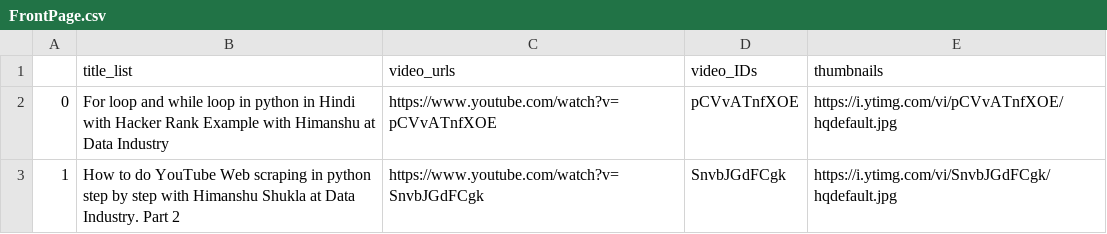
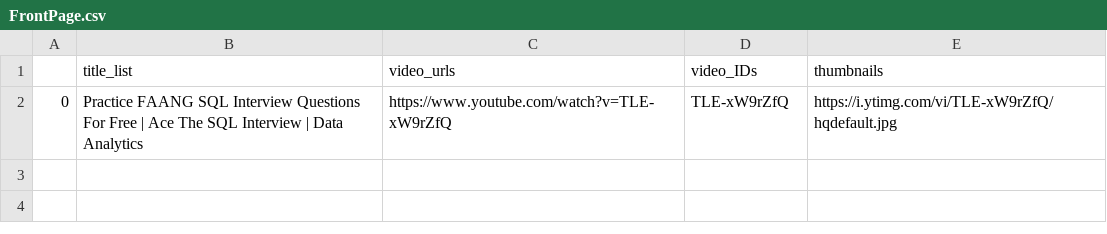
Before and after one commit to shwetank142/PythonYoutubeScraper, a CSV file: FrontPage.csv, drawn as a sheet.

Commit message:
new dependencies added

```diff
--- a/FrontPage.csv
+++ b/FrontPage.csv
@@ -1,3 +1,2 @@
 ,title_list,video_urls,video_IDs,thumbnails
-0,For loop and while loop in python in Hindi with Hacker Rank Example with Himanshu at Data Industry,https://www.youtube.com/watch?v=pCVvATnfXOE,pCVvATnfXOE,https://i.ytimg.com/vi/pCVvATnfXOE/hqdefault.jpg
-1,How to do YouTube Web scraping in python step by step with Himanshu Shukla at Data Industry. Part 2,https://www.youtube.com/watch?v=SnvbJGdFCgk,SnvbJGdFCgk,https://i.ytimg.com/vi/SnvbJGdFCgk/hqdefault.jpg
+0,Practice FAANG SQL Interview Questions For Free | Ace The SQL Interview | Data Analytics,https://www.youtube.com/watch?v=TLE-xW9rZfQ,TLE-xW9rZfQ,https://i.ytimg.com/vi/TLE-xW9rZfQ/hqdefault.jpg
```
